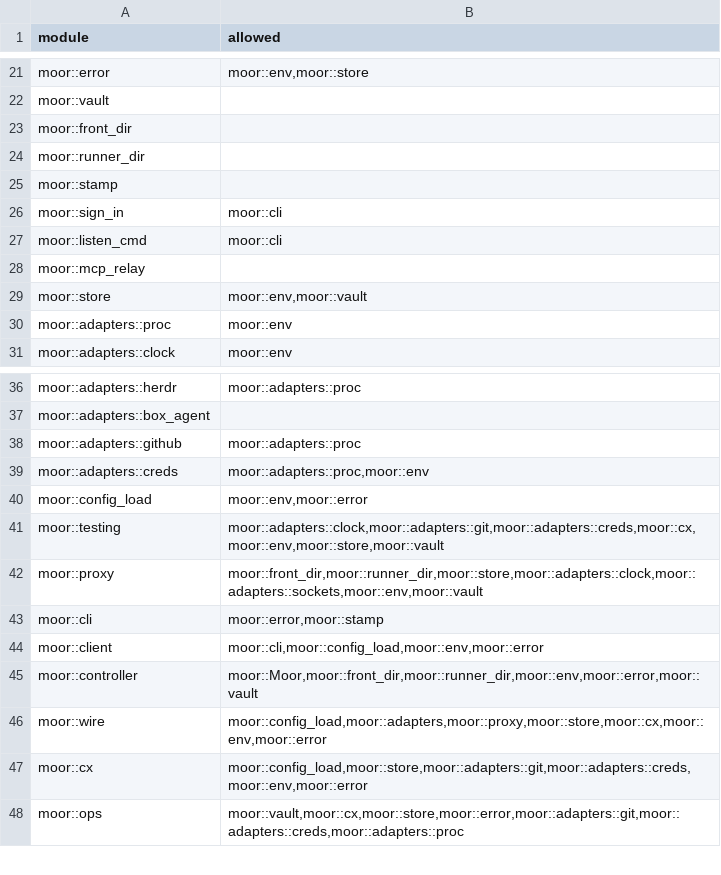
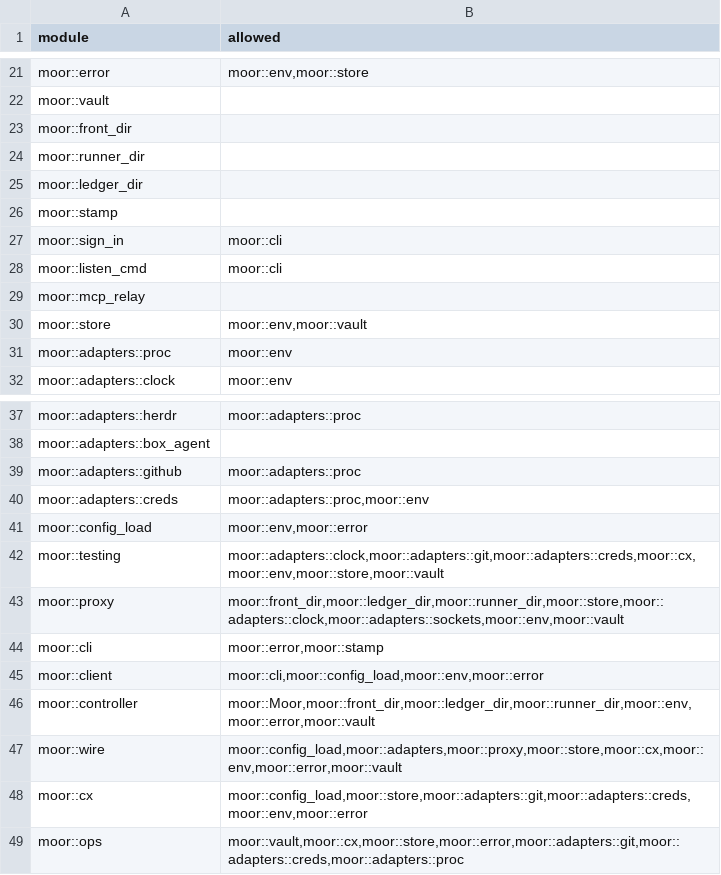
Before and after one commit to IniZio/moor, a TSV file: tools/layering.tsv, drawn as a sheet; only a part is shown, gaps mark what is left out.

Commit message:
refactor(proxy): serve the front Proxy's store calls on a ledger socket

```diff
--- a/tools/layering.tsv
+++ b/tools/layering.tsv
@@ -24,2 +24,3 @@ moor::front_dir
 moor::runner_dir	
+moor::ledger_dir	
 moor::stamp	
@@ -41,7 +42,7 @@ moor::config_load	moor::env,moor::error
 moor::testing	moor::adapters::clock,moor::adapters::git,moor::adapters::creds,moor::cx,moor::env,moor::store,moor::vault
-moor::proxy	moor::front_dir,moor::runner_dir,moor::store,moor::adapters::clock,moor::adapters::sockets,moor::env,moor::vault
+moor::proxy	moor::front_dir,moor::ledger_dir,moor::runner_dir,moor::store,moor::adapters::clock,moor::adapters::sockets,moor::env,moor::vault
 moor::cli	moor::error,moor::stamp
 moor::client	moor::cli,moor::config_load,moor::env,moor::error
-moor::controller	moor::Moor,moor::front_dir,moor::runner_dir,moor::env,moor::error,moor::vault
-moor::wire	moor::config_load,moor::adapters,moor::proxy,moor::store,moor::cx,moor::env,moor::error
+moor::controller	moor::Moor,moor::front_dir,moor::ledger_dir,moor::runner_dir,moor::env,moor::error,moor::vault
+moor::wire	moor::config_load,moor::adapters,moor::proxy,moor::store,moor::cx,moor::env,moor::error,moor::vault
 moor::cx	moor::config_load,moor::store,moor::adapters::git,moor::adapters::creds,moor::env,moor::error
```
Also changed, not shown: 29 other files.
